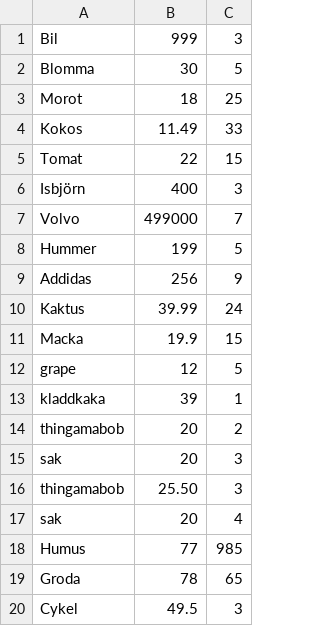
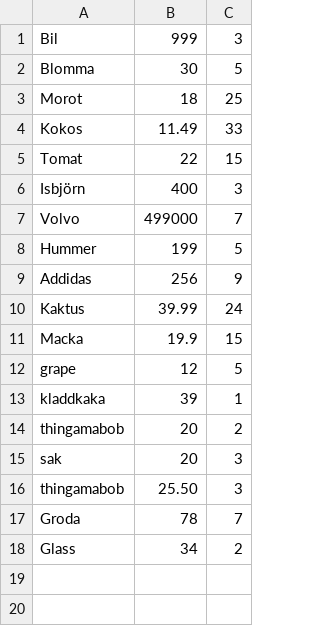
Before and after one commit to Menaid/WebShop4, a CSV file: products.csv, drawn as a sheet.

```diff
--- a/products.csv
+++ b/products.csv
@@ -16,5 +16,3 @@ sak,20,3
 thingamabob,25.50,3
-sak,20,4
-Humus,77,985
-Groda,78,65
-Cykel,49.5,3
+Groda,78,7
+Glass,34,2
```
Also changed, not shown: 1 other file.
